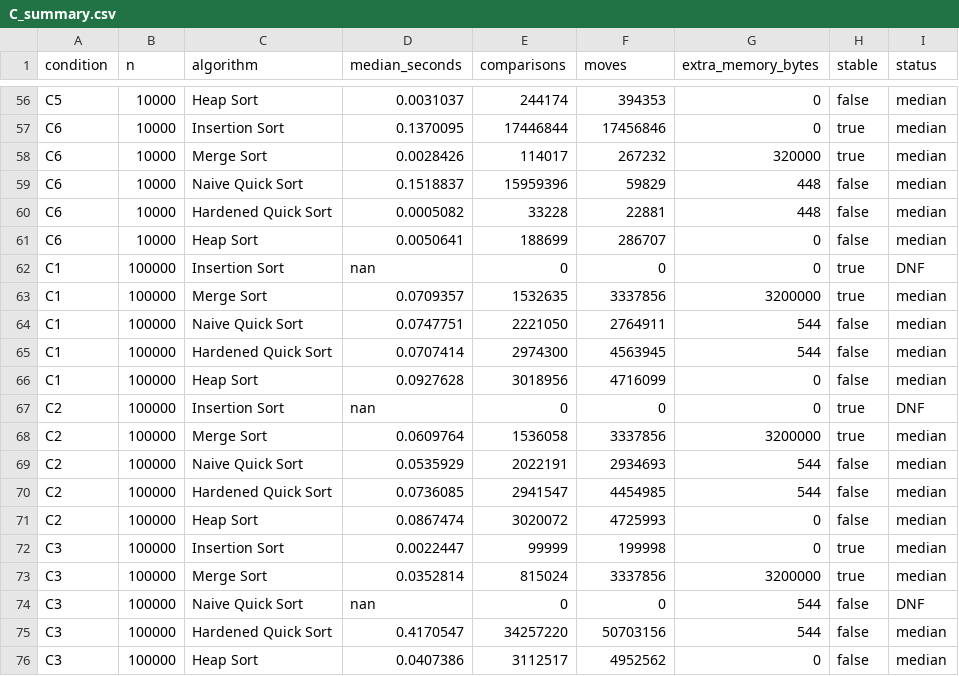
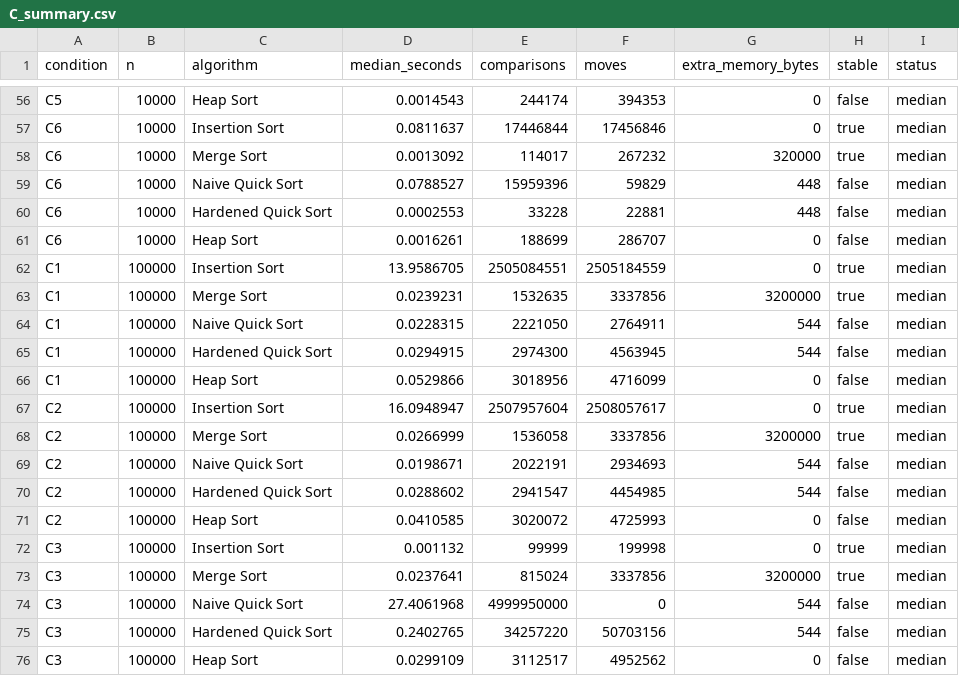
Before and after one commit to AbdulAzeemHashmi/fraud-risk-ranking-engine, a CSV file: results/experiments/C_summary.csv, drawn as a sheet; only a part is shown, gaps mark what is left out; the diff covers the shown part only.

```diff
--- a/results/experiments/C_summary.csv
+++ b/results/experiments/C_summary.csv
@@ -56,21 +56,21 @@
-"C5","10000","Heap Sort","0.0031037","244174","394353","0","false","median"
-"C6","10000","Insertion Sort","0.1370095","17446844","17456846","0","true","median"
-"C6","10000","Merge Sort","0.0028426","114017","267232","320000","true","median"
-"C6","10000","Naive Quick Sort","0.1518837","15959396","59829","448","false","median"
-"C6","10000","Hardened Quick Sort","0.0005082","33228","22881","448","false","median"
-"C6","10000","Heap Sort","0.0050641","188699","286707","0","false","median"
-"C1","100000","Insertion Sort","nan","0","0","0","true","DNF"
-"C1","100000","Merge Sort","0.0709357","1532635","3337856","3200000","true","median"
-"C1","100000","Naive Quick Sort","0.0747751","2221050","2764911","544","false","median"
-"C1","100000","Hardened Quick Sort","0.0707414","2974300","4563945","544","false","median"
-"C1","100000","Heap Sort","0.0927628","3018956","4716099","0","false","median"
-"C2","100000","Insertion Sort","nan","0","0","0","true","DNF"
-"C2","100000","Merge Sort","0.0609764","1536058","3337856","3200000","true","median"
-"C2","100000","Naive Quick Sort","0.0535929","2022191","2934693","544","false","median"
-"C2","100000","Hardened Quick Sort","0.0736085","2941547","4454985","544","false","median"
-"C2","100000","Heap Sort","0.0867474","3020072","4725993","0","false","median"
-"C3","100000","Insertion Sort","0.0022447","99999","199998","0","true","median"
-"C3","100000","Merge Sort","0.0352814","815024","3337856","3200000","true","median"
-"C3","100000","Naive Quick Sort","nan","0","0","544","false","DNF"
-"C3","100000","Hardened Quick Sort","0.4170547","34257220","50703156","544","false","median"
-"C3","100000","Heap Sort","0.0407386","3112517","4952562","0","false","median"
+C5,10000,Heap Sort,0.0014543,244174,394353,0,false,median
+C6,10000,Insertion Sort,0.0811637,17446844,17456846,0,true,median
+C6,10000,Merge Sort,0.0013092,114017,267232,320000,true,median
+C6,10000,Naive Quick Sort,0.0788527,15959396,59829,448,false,median
+C6,10000,Hardened Quick Sort,0.0002553,33228,22881,448,false,median
+C6,10000,Heap Sort,0.0016261,188699,286707,0,false,median
+C1,100000,Insertion Sort,13.9586705,2505084551,2505184559,0,true,median
+C1,100000,Merge Sort,0.0239231,1532635,3337856,3200000,true,median
+C1,100000,Naive Quick Sort,0.0228315,2221050,2764911,544,false,median
+C1,100000,Hardened Quick Sort,0.0294915,2974300,4563945,544,false,median
+C1,100000,Heap Sort,0.0529866,3018956,4716099,0,false,median
+C2,100000,Insertion Sort,16.0948947,2507957604,2508057617,0,true,median
+C2,100000,Merge Sort,0.0266999,1536058,3337856,3200000,true,median
+C2,100000,Naive Quick Sort,0.0198671,2022191,2934693,544,false,median
+C2,100000,Hardened Quick Sort,0.0288602,2941547,4454985,544,false,median
+C2,100000,Heap Sort,0.0410585,3020072,4725993,0,false,median
+C3,100000,Insertion Sort,0.001132,99999,199998,0,true,median
+C3,100000,Merge Sort,0.0237641,815024,3337856,3200000,true,median
+C3,100000,Naive Quick Sort,27.4061968,4999950000,0,544,false,median
+C3,100000,Hardened Quick Sort,0.2402765,34257220,50703156,544,false,median
+C3,100000,Heap Sort,0.0299109,3112517,4952562,0,false,median
```
Also changed, not shown: 125 edited cells elsewhere in this file, results/experiments/E_summary.csv, results/experiments/half_capture_cost.csv, 25 other files.
